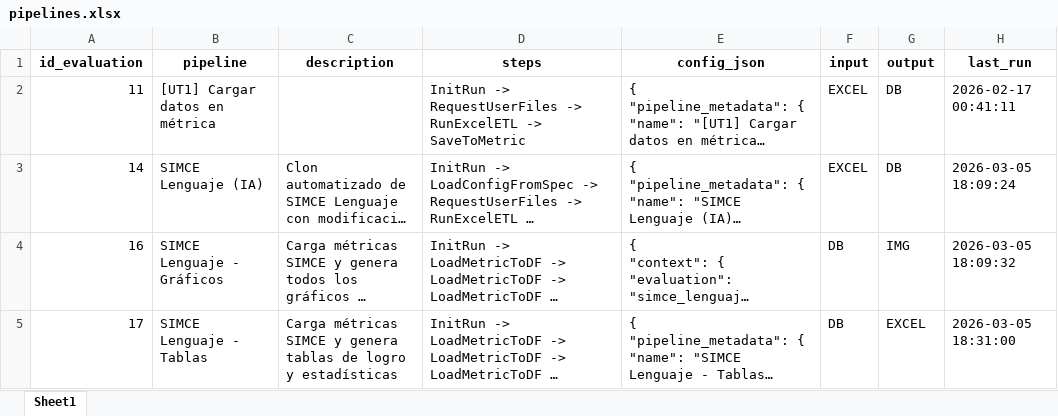
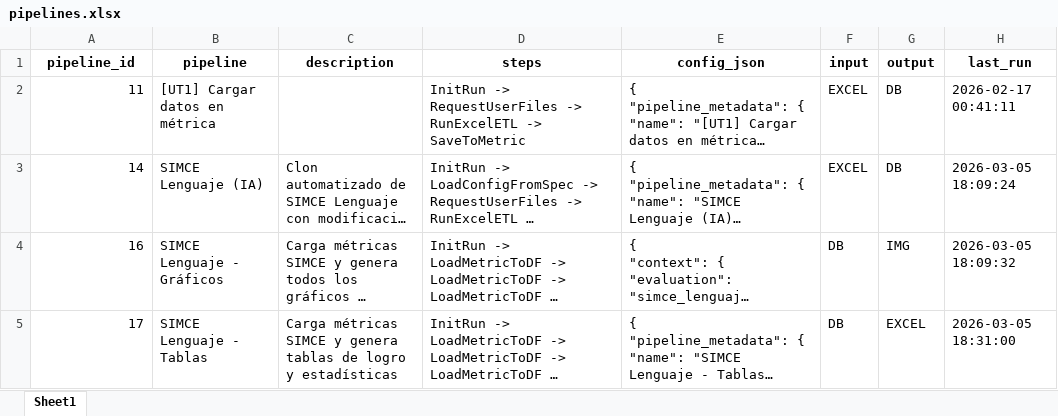
Before and after one commit to mgodoydiaz/report_generator, an Excel workbook: data/database/pipelines.xlsx, sheet Sheet1, drawn as a sheet; long unchanged cells end in …; values as stored, in another font and other column widths than the file's, no borders; the diff names each change by its address in the sheet, - before the commit and + after, or states it on an @@ line.

Commit message:
Corrección en base de datos de pipelines

```diff
--- a/data/database/pipelines.xlsx (sheet Sheet1)
+++ b/data/database/pipelines.xlsx (sheet Sheet1)
-A1: id_evaluation
+A1: pipeline_id
```
Also changed, not shown: data/database/specs.xlsx, 6 other files.
